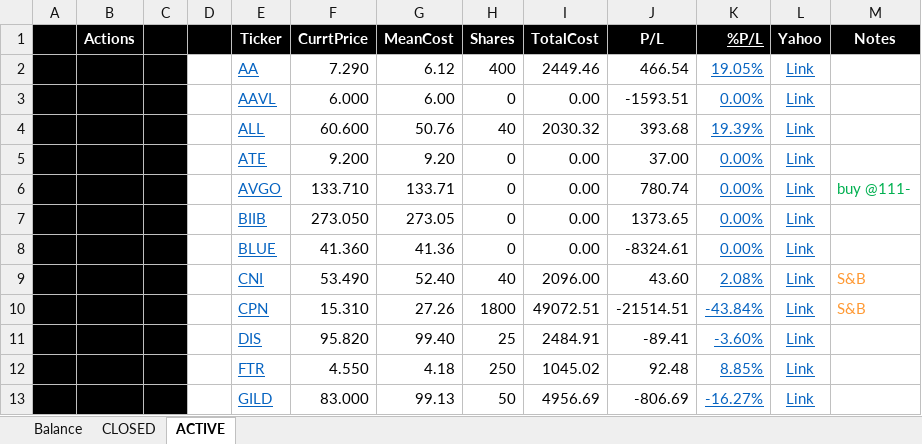
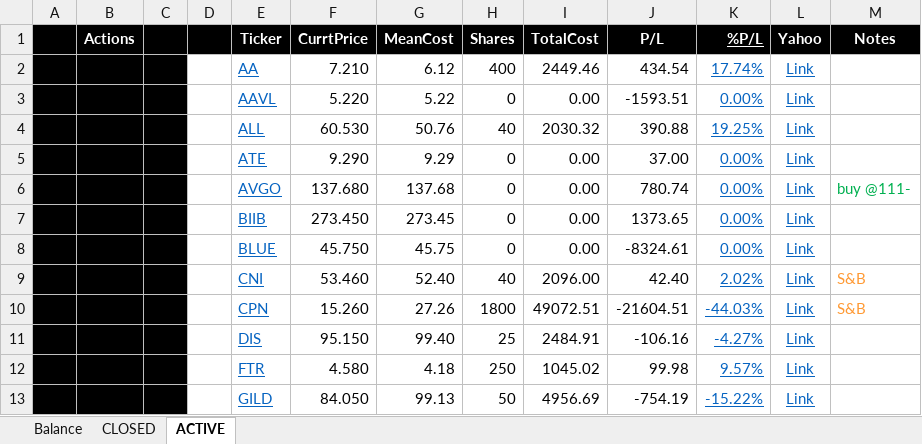
Before and after one commit to minqiang/GP, an Excel workbook: trading.xlsm, sheet ACTIVE, drawn as a sheet; only a part is shown; values as stored, in another font and other column widths than the file's, no borders; charts and pictures and conditional formats not drawn; the diff covers the shown part only; the diff names each change by its address in the sheet, - before the commit and + after, or states it on an @@ line.

Commit message:
update

```diff
--- a/trading.xlsm (sheet ACTIVE)
+++ b/trading.xlsm (sheet ACTIVE)
-F2 (CurrtPrice): 7.290
+F2 (CurrtPrice): 7.210
-J2 (P/L): 466.54
+J2 (P/L): 434.54
-K2 (%P/L): 19.05%
+K2 (%P/L): 17.74%
-F3 (CurrtPrice): 6.000
+F3 (CurrtPrice): 5.220
-G3 (MeanCost): 6.00
+G3 (MeanCost): 5.22
-F4 (CurrtPrice): 60.600
+F4 (CurrtPrice): 60.530
-J4 (P/L): 393.68
+J4 (P/L): 390.88
-K4 (%P/L): 19.39%
+K4 (%P/L): 19.25%
-F5 (CurrtPrice): 9.200
+F5 (CurrtPrice): 9.290
-G5 (MeanCost): 9.20
+G5 (MeanCost): 9.29
-F6 (CurrtPrice): 133.710
+F6 (CurrtPrice): 137.680
-G6 (MeanCost): 133.71
+G6 (MeanCost): 137.68
-F7 (CurrtPrice): 273.050
+F7 (CurrtPrice): 273.450
-G7 (MeanCost): 273.05
+G7 (MeanCost): 273.45
-F8 (CurrtPrice): 41.360
+F8 (CurrtPrice): 45.750
-G8 (MeanCost): 41.36
+G8 (MeanCost): 45.75
-F9 (CurrtPrice): 53.490
+F9 (CurrtPrice): 53.460
-J9 (P/L): 43.60
+J9 (P/L): 42.40
-K9 (%P/L): 2.08%
+K9 (%P/L): 2.02%
-F10 (CurrtPrice): 15.310
+F10 (CurrtPrice): 15.260
-J10 (P/L): -21514.51
+J10 (P/L): -21604.51
-K10 (%P/L): -43.84%
+K10 (%P/L): -44.03%
-F11 (CurrtPrice): 95.820
+F11 (CurrtPrice): 95.150
-J11 (P/L): -89.41
+J11 (P/L): -106.16
-K11 (%P/L): -3.60%
+K11 (%P/L): -4.27%
-F12 (CurrtPrice): 4.550
+F12 (CurrtPrice): 4.580
-J12 (P/L): 92.48
+J12 (P/L): 99.98
-K12 (%P/L): 8.85%
+K12 (%P/L): 9.57%
-F13 (CurrtPrice): 83.000
+F13 (CurrtPrice): 84.050
-J13 (P/L): -806.69
+J13 (P/L): -754.19
-K13 (%P/L): -16.27%
+K13 (%P/L): -15.22%
```
Also changed, not shown: 1 added row, 1 removed row and 54 edited cells elsewhere in this sheet, sheet Balance, sheet CLOSED, charts or pictures.
